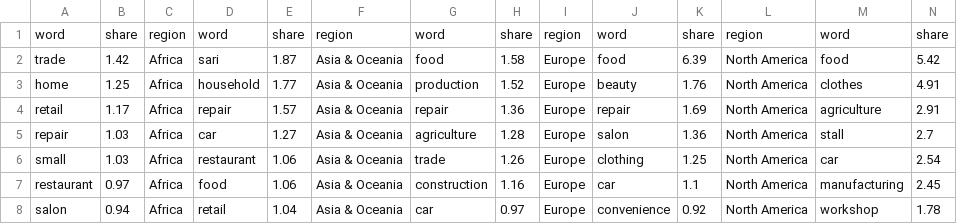
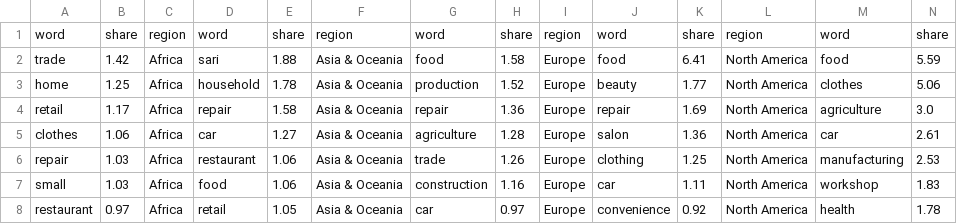
Before and after one commit to ddum-sutd/GEM_NLP_TopicModelling, a CSV file: nlp_bert_topic/word_count_output_90.csv, drawn as a sheet; only a part is shown; removed rows and columns are numbered as before the commit, all else as after; rows hold the shown columns only; the diff names each change by its address in the sheet, - before the commit and + after, or states it on an @@ line.

```diff
--- a/nlp_bert_topic/word_count_output_90.csv
+++ b/nlp_bert_topic/word_count_output_90.csv
-E2: 1.87
+E2: 1.88
-K2: 6.39
+K2: 6.41
-N2: 5.42
+N2: 5.59
-E3: 1.77
+E3: 1.78
-K3: 1.76
+K3: 1.77
-N3: 4.91
+N3: 5.06
-E4: 1.57
+E4: 1.58
-N4: 2.91
+N4: 3.0
+row 5: clothes | 1.06 | Africa | car | 1.27 | Asia & Oceania | agriculture | 1.28 | Europe | salon | 1.36 | North America | car | 2.61
-D6: car
+D6: restaurant
-E6: 1.27
+E6: 1.06
-G6: agriculture
+G6: trade
-H6: 1.28
+H6: 1.26
-J6: salon
+J6: clothing
-K6: 1.36
+K6: 1.25
-M6: stall
+M6: manufacturing
-N6: 2.7
+N6: 2.53
-D7: restaurant
+D7: food
-G7: trade
+G7: construction
-H7: 1.26
+H7: 1.16
-J7: clothing
+J7: car
-K7: 1.25
+K7: 1.11
-M7: car
+M7: workshop
-N7: 2.54
+N7: 1.83
-D8: food
+D8: retail
-E8: 1.06
+E8: 1.05
-G8: construction
+G8: car
-H8: 1.16
+H8: 0.97
-J8: car
+J8: convenience
-K8: 1.1
+K8: 0.92
-M8: manufacturing
+M8: health
-N8: 2.45
+N8: 1.78
-row 8: salon | 0.94 | Africa | retail | 1.04 | Asia & Oceania | car | 0.97 | Europe | convenience | 0.92 | North America | workshop | 1.78
```
Also changed, not shown: nlp_bert_topic/Topic_modelling_output_90.csv, nlp_bert_topic/Topic_modelling_output_formatted_75.csv, 30 other files.
